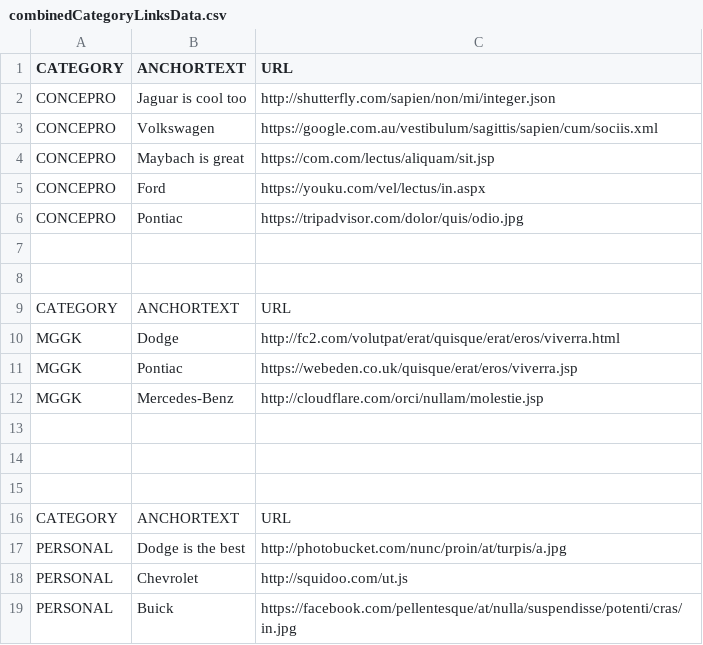
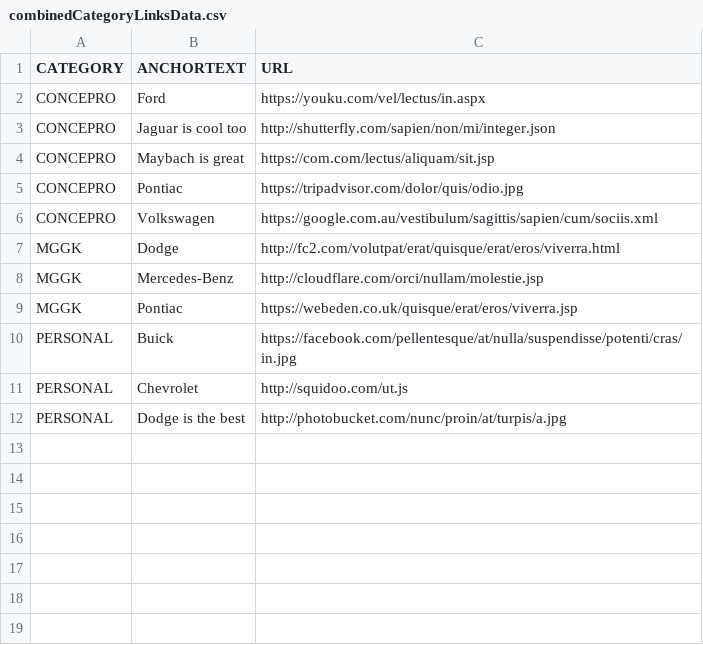
Before and after one commit to abhishek-paliwal/PROJECTS-REACTJS, a CSV file: app01-homepage/src/data/data_out/combinedCategoryLinksData.csv, drawn as a sheet.

```diff
--- a/app01-homepage/src/data/data_out/combinedCategoryLinksData.csv
+++ b/app01-homepage/src/data/data_out/combinedCategoryLinksData.csv
@@ -1,19 +1,12 @@
 CATEGORY,ANCHORTEXT,URL
+CONCEPRO,Ford,https://youku.com/vel/lectus/in.aspx
 CONCEPRO,Jaguar is cool too,http://shutterfly.com/sapien/non/mi/integer.json
+CONCEPRO,Maybach is great,https://com.com/lectus/aliquam/sit.jsp
+CONCEPRO,Pontiac,https://tripadvisor.com/dolor/quis/odio.jpg
 CONCEPRO,Volkswagen,https://google.com.au/vestibulum/sagittis/sapien/cum/sociis.xml
-CONCEPRO,Maybach is great,https://com.com/lectus/aliquam/sit.jsp
-CONCEPRO,Ford,https://youku.com/vel/lectus/in.aspx
-CONCEPRO,Pontiac,https://tripadvisor.com/dolor/quis/odio.jpg
-
-
-CATEGORY,ANCHORTEXT,URL
 MGGK,Dodge,http://fc2.com/volutpat/erat/quisque/erat/eros/viverra.html
+MGGK,Mercedes-Benz,http://cloudflare.com/orci/nullam/molestie.jsp
 MGGK,Pontiac,https://webeden.co.uk/quisque/erat/eros/viverra.jsp
-MGGK,Mercedes-Benz,http://cloudflare.com/orci/nullam/molestie.jsp
-
-
-
-CATEGORY,ANCHORTEXT,URL
+PERSONAL,Buick,https://facebook.com/pellentesque/at/nulla/suspendisse/potenti/cras/in.jpg
+PERSONAL,Chevrolet,http://squidoo.com/ut.js
 PERSONAL,Dodge is the best,http://photobucket.com/nunc/proin/at/turpis/a.jpg
-PERSONAL,Chevrolet,http://squidoo.com/ut.js
-PERSONAL,Buick,https://facebook.com/pellentesque/at/nulla/suspendisse/potenti/cras/in.jpg
```
Also changed, not shown: 5 other files.
